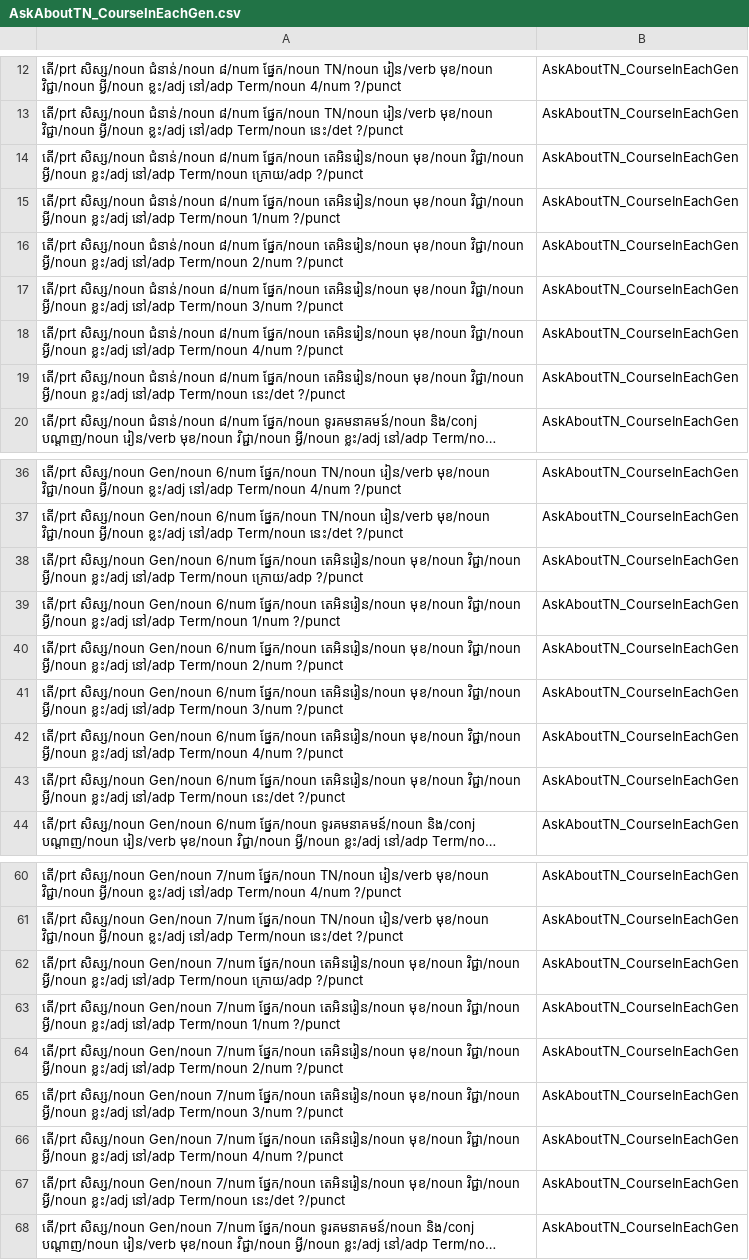
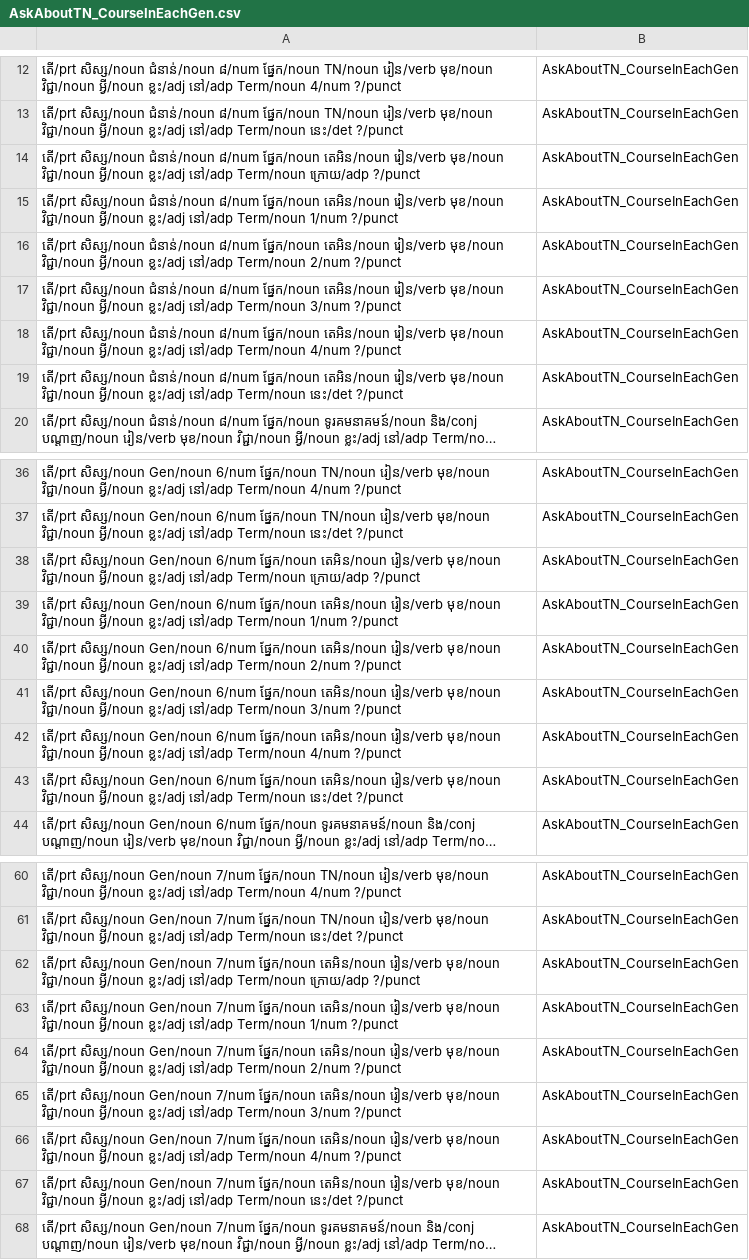
Before and after one commit to IcyTempest/G1---Intent_classification-Group, a CSV file: POS/AskAboutTN_CourseInEachGen.csv, drawn as a sheet; only a part is shown, gaps mark what is left out; long unchanged cells end in …; the diff covers the shown part only; the diff names each change by its address in the sheet, - before the commit and + after, or states it on an @@ line.

```diff
--- a/POS/AskAboutTN_CourseInEachGen.csv
+++ b/POS/AskAboutTN_CourseInEachGen.csv
-A14: …៨/num ផ្នែក/noun តេអិនរៀន/noun មុខ/noun វិជ្ជា/noun…
+A14: …៨/num ផ្នែក/noun តេអិន/noun រៀន/verb មុខ/noun វិជ្ជា/noun…
-A15: …៨/num ផ្នែក/noun តេអិនរៀន/noun មុខ/noun វិជ្ជា/noun…
+A15: …៨/num ផ្នែក/noun តេអិន/noun រៀន/verb មុខ/noun វិជ្ជា/noun…
-A16: …៨/num ផ្នែក/noun តេអិនរៀន/noun មុខ/noun វិជ្ជា/noun…
+A16: …៨/num ផ្នែក/noun តេអិន/noun រៀន/verb មុខ/noun វិជ្ជា/noun…
-A17: …៨/num ផ្នែក/noun តេអិនរៀន/noun មុខ/noun វិជ្ជា/noun…
+A17: …៨/num ផ្នែក/noun តេអិន/noun រៀន/verb មុខ/noun វិជ្ជា/noun…
-A18: …៨/num ផ្នែក/noun តេអិនរៀន/noun មុខ/noun វិជ្ជា/noun…
+A18: …៨/num ផ្នែក/noun តេអិន/noun រៀន/verb មុខ/noun វិជ្ជា/noun…
-A19: …៨/num ផ្នែក/noun តេអិនរៀន/noun មុខ/noun វិជ្ជា/noun…
+A19: …៨/num ផ្នែក/noun តេអិន/noun រៀន/verb មុខ/noun វិជ្ជា/noun…
-A38: …6/num ផ្នែក/noun តេអិនរៀន/noun មុខ/noun វិជ្ជា/noun…
+A38: …6/num ផ្នែក/noun តេអិន/noun រៀន/verb មុខ/noun វិជ្ជា/noun…
-A39: …6/num ផ្នែក/noun តេអិនរៀន/noun មុខ/noun វិជ្ជា/noun…
+A39: …6/num ផ្នែក/noun តេអិន/noun រៀន/verb មុខ/noun វិជ្ជា/noun…
-A40: …6/num ផ្នែក/noun តេអិនរៀន/noun មុខ/noun វិជ្ជា/noun…
+A40: …6/num ផ្នែក/noun តេអិន/noun រៀន/verb មុខ/noun វិជ្ជា/noun…
-A41: …6/num ផ្នែក/noun តេអិនរៀន/noun មុខ/noun វិជ្ជា/noun…
+A41: …6/num ផ្នែក/noun តេអិន/noun រៀន/verb មុខ/noun វិជ្ជា/noun…
-A42: …6/num ផ្នែក/noun តេអិនរៀន/noun មុខ/noun វិជ្ជា/noun…
+A42: …6/num ផ្នែក/noun តេអិន/noun រៀន/verb មុខ/noun វិជ្ជា/noun…
-A43: …6/num ផ្នែក/noun តេអិនរៀន/noun មុខ/noun វិជ្ជា/noun…
+A43: …6/num ផ្នែក/noun តេអិន/noun រៀន/verb មុខ/noun វិជ្ជា/noun…
-A62: …7/num ផ្នែក/noun តេអិនរៀន/noun មុខ/noun វិជ្ជា/noun…
+A62: …7/num ផ្នែក/noun តេអិន/noun រៀន/verb មុខ/noun វិជ្ជា/noun…
-A63: …7/num ផ្នែក/noun តេអិនរៀន/noun មុខ/noun វិជ្ជា/noun…
+A63: …7/num ផ្នែក/noun តេអិន/noun រៀន/verb មុខ/noun វិជ្ជា/noun…
-A64: …7/num ផ្នែក/noun តេអិនរៀន/noun មុខ/noun វិជ្ជា/noun…
+A64: …7/num ផ្នែក/noun តេអិន/noun រៀន/verb មុខ/noun វិជ្ជា/noun…
-A65: …7/num ផ្នែក/noun តេអិនរៀន/noun មុខ/noun វិជ្ជា/noun…
+A65: …7/num ផ្នែក/noun តេអិន/noun រៀន/verb មុខ/noun វិជ្ជា/noun…
-A66: …7/num ផ្នែក/noun តេអិនរៀន/noun មុខ/noun វិជ្ជា/noun…
+A66: …7/num ផ្នែក/noun តេអិន/noun រៀន/verb មុខ/noun វិជ្ជា/noun…
-A67: …7/num ផ្នែក/noun តេអិនរៀន/noun មុខ/noun វិជ្ជា/noun…
+A67: …7/num ផ្នែក/noun តេអិន/noun រៀន/verb មុខ/noun វិជ្ជា/noun…
```
Also changed, not shown: 18 edited cells elsewhere in this file, POS/AskAboutProvince.csv, POS/IsProvinceExist.csv, 4 other files.
